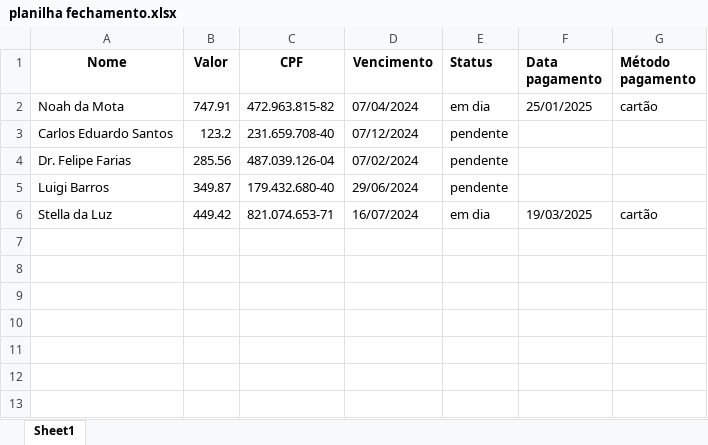
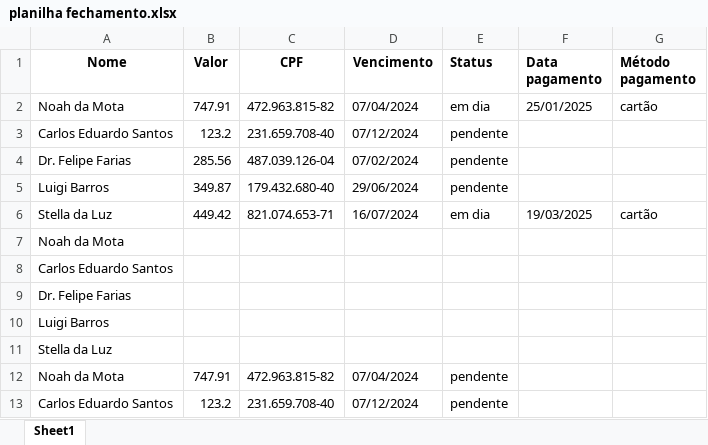
Before and after one commit to CaioSamuel/ConsultaPagamentos, an Excel workbook: planilha fechamento.xlsx, sheet Sheet1, drawn as a sheet; values as stored, in another font and other column widths than the file's, no borders; the diff names each change by its address in the sheet, - before the commit and + after, or states it on an @@ line.

Commit message:
Add project configuration files and update spreadsheet
Added initial JetBrains IDE project configuration files to .idea directory for Python 3.13 environment. Updated 'planilha fechamento.xlsx' with new data or formatting.

```diff
--- a/planilha fechamento.xlsx (sheet Sheet1)
+++ b/planilha fechamento.xlsx (sheet Sheet1)
+row 7: Noah da Mota
+row 8: Carlos Eduardo Santos
+row 9: Dr. Felipe Farias
+row 10: Luigi Barros
+row 11: Stella da Luz
+row 12: Noah da Mota | 747.91 | 472.963.815-82 | 07/04/2024 | pendente
+row 13: Carlos Eduardo Santos | 123.2 | 231.659.708-40 | 07/12/2024 | pendente
```
